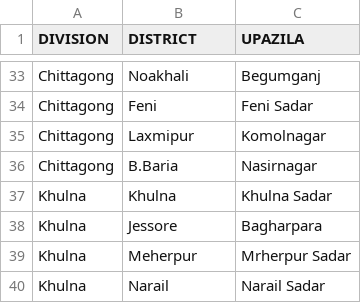
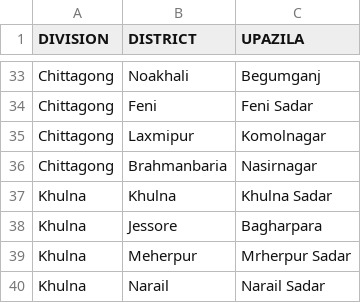
Before and after one commit to SaifulAbir/Django-MIS, a CSV file: test_ui/data/upazilla.csv, drawn as a sheet; only a part is shown, gaps mark what is left out.

```diff
--- a/test_ui/data/upazilla.csv
+++ b/test_ui/data/upazilla.csv
@@ -35,3 +35,3 @@
 "Chittagong","Laxmipur","Komolnagar"
-"Chittagong","B.Baria","Nasirnagar"
+"Chittagong","Brahmanbaria","Nasirnagar"
 "Khulna","Khulna","Khulna Sadar"
```
Also changed, not shown: test_ui/data/headmaster.csv, test_ui/data/school.csv, 11 other files.
